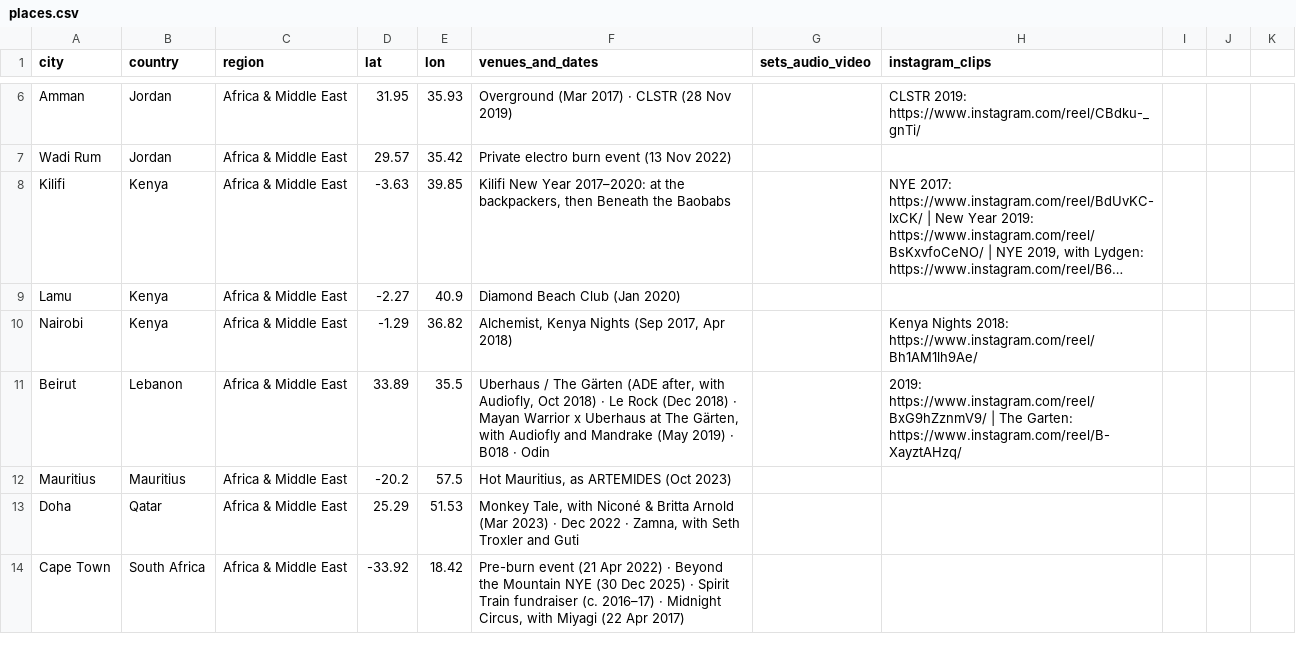
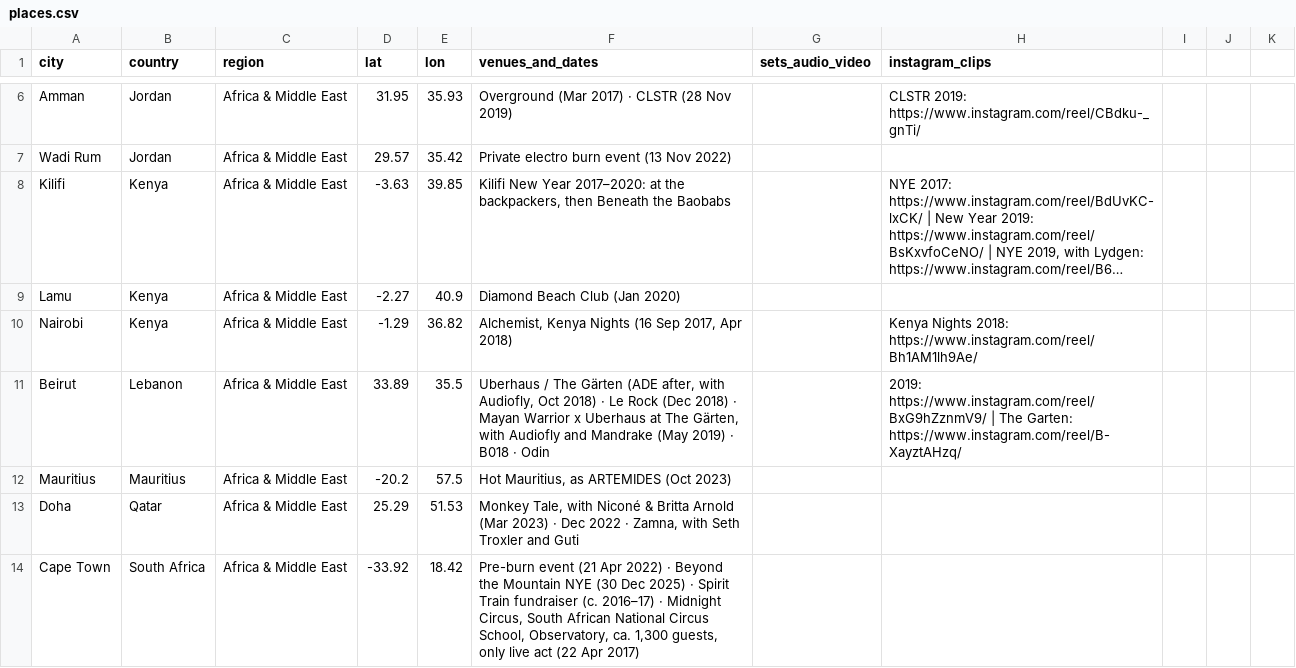
Before and after one commit to Sethilein/claude-website-integration, a CSV file: data/places.csv, drawn as a sheet; only a part is shown, gaps mark what is left out; long unchanged cells end in …; the diff covers the shown part only; the diff names each change by its address in the sheet, - before the commit and + after, or states it on an @@ line.

```diff
--- a/data/places.csv
+++ b/data/places.csv
-F10 (venues_and_dates): …Kenya Nights (Sep 2017, Apr…
+F10 (venues_and_dates): …Kenya Nights (16 Sep 2017, Apr…
-F14 (venues_and_dates): …Midnight Circus, with Miyagi (22 Apr…
+F14 (venues_and_dates): …Midnight Circus, South African National Circus School, Observatory, ca. 1,300 guests, only live act (22 Apr…
```
Also changed, not shown: 1 added row, 1 removed row and 26 edited cells elsewhere in this file, 3 other files.
